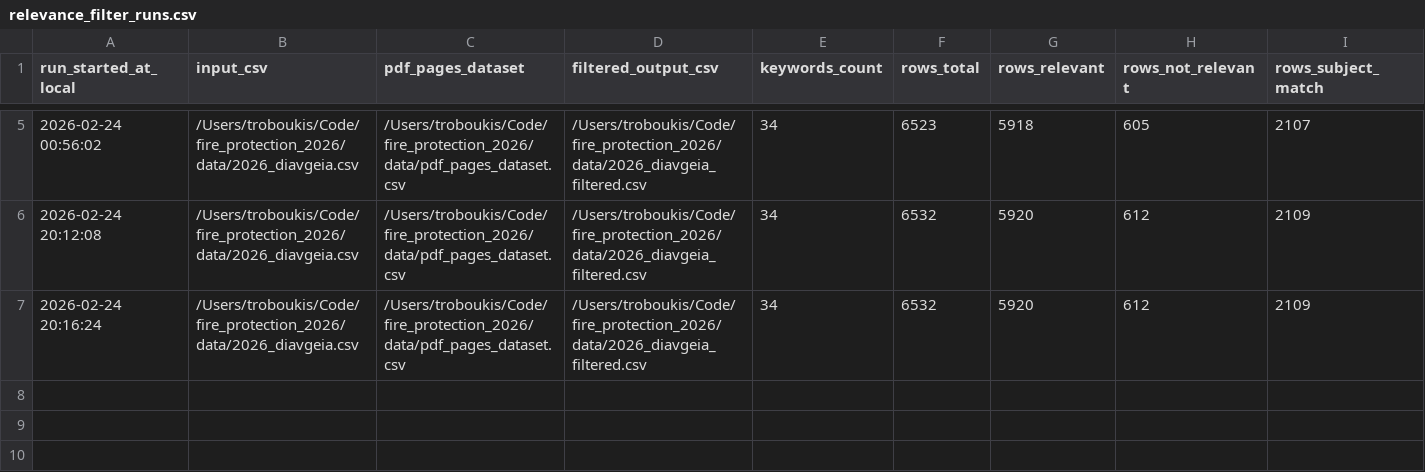
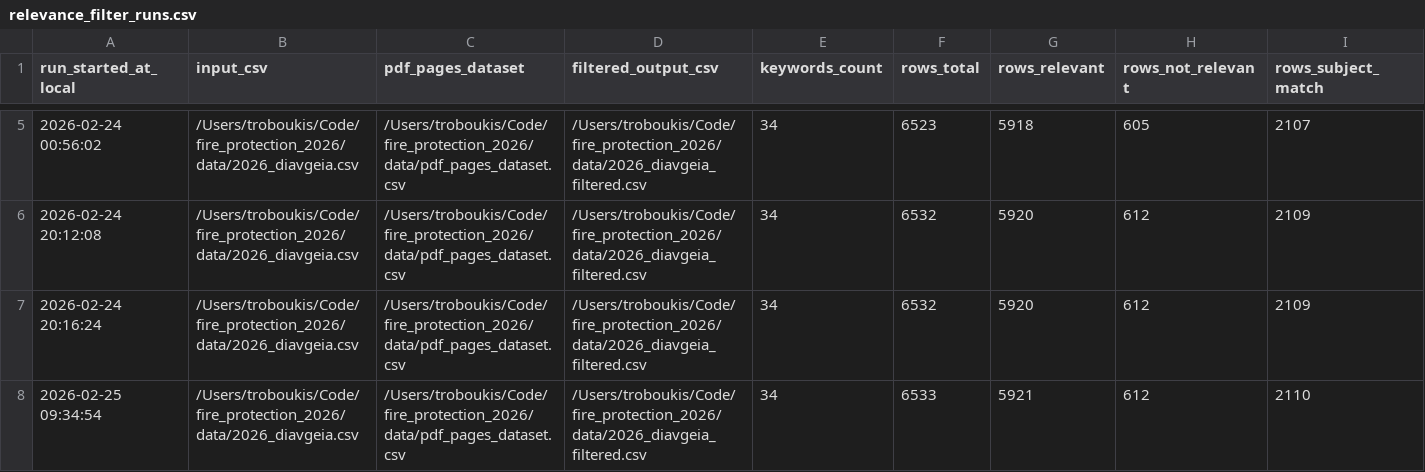
Before and after one commit to troboukis/2026_fire_protection, a CSV file: logs/relevance_filter_runs.csv, drawn as a sheet; only a part is shown, gaps mark what is left out; rows hold the shown columns only; the diff names each change by its address in the sheet, - before the commit and + after, or states it on an @@ line.

Commit message:
chore(data): update Diavgeia dataset

```diff
--- a/logs/relevance_filter_runs.csv
+++ b/logs/relevance_filter_runs.csv
+row 8: 2026-02-25 09:34:54 | /Users/troboukis/Code/fire_protection_2026/data/2026_diavgeia.csv | /Users/troboukis/Code/fire_protection_2026/data/pdf_pages_dataset.csv | /Users/troboukis/Code/fire_protection_2026/data/2026_diavgeia_filtered.csv | 34 | 6533 | 5921 | 612 | 2110
```
Also changed, not shown: data/mappings/org_to_municipality.csv, logs/fetch_runs.csv, 1 other file.
